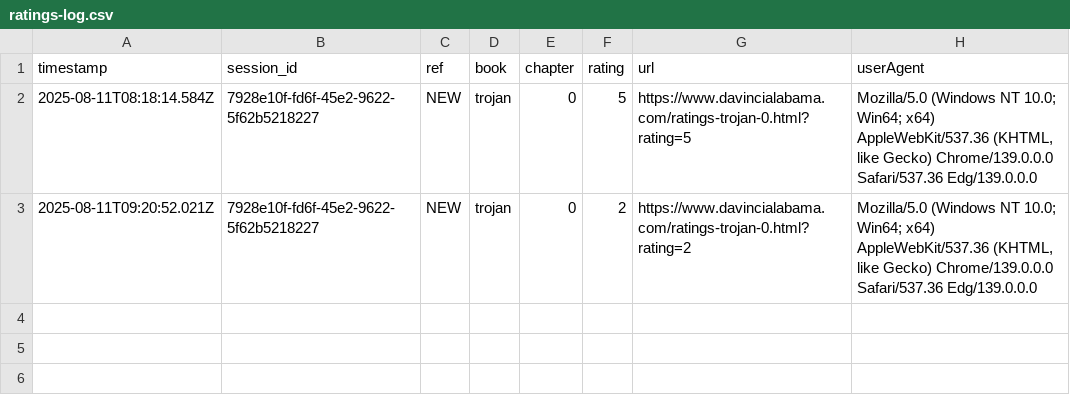
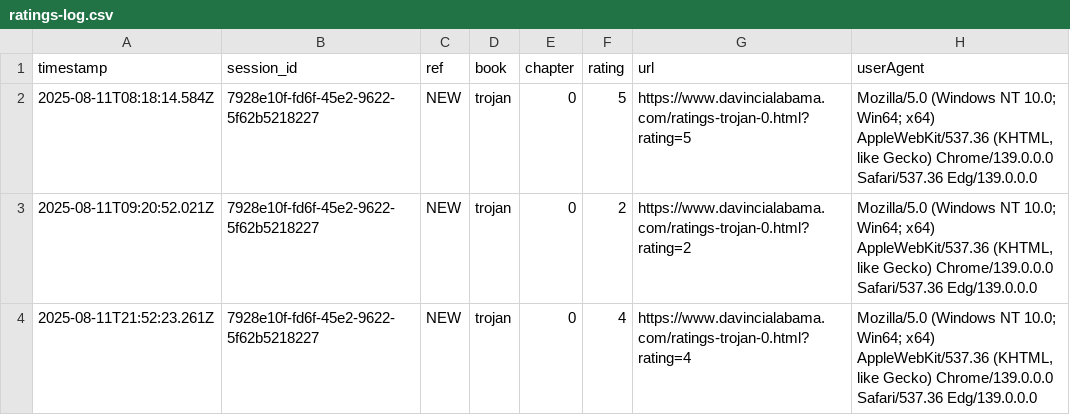
Before and after one commit to SMorris-DaVinci/referral-codes, a CSV file: ratings-log.csv, drawn as a sheet; the diff names each change by its address in the sheet, - before the commit and + after, or states it on an @@ line.

Commit message:
Add rating

```diff
--- a/ratings-log.csv
+++ b/ratings-log.csv
+row 4: 2025-08-11T21:52:23.261Z | 7928e10f-fd6f-45e2-9622-5f62b5218227 | NEW | trojan | 0 | 4 | https://www.davincialabama.com/ratings-trojan-0.html?rating=4 | Mozilla/5.0 (Windows NT 10.0; Win64; x64) AppleWebKit/537.36 (KHTML, like Gecko) Chrome/139.0.0.0 Safari/537.36 Edg/139.0.0.0
```
